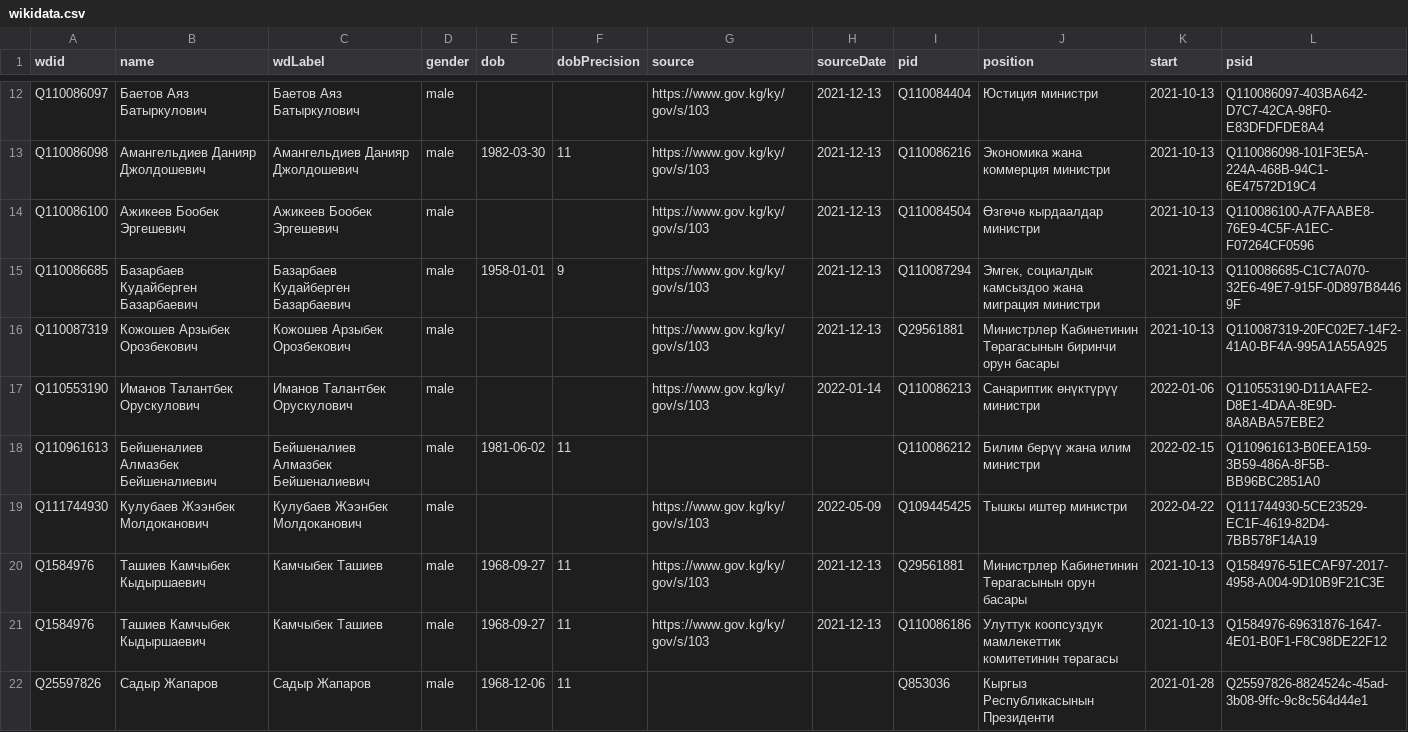
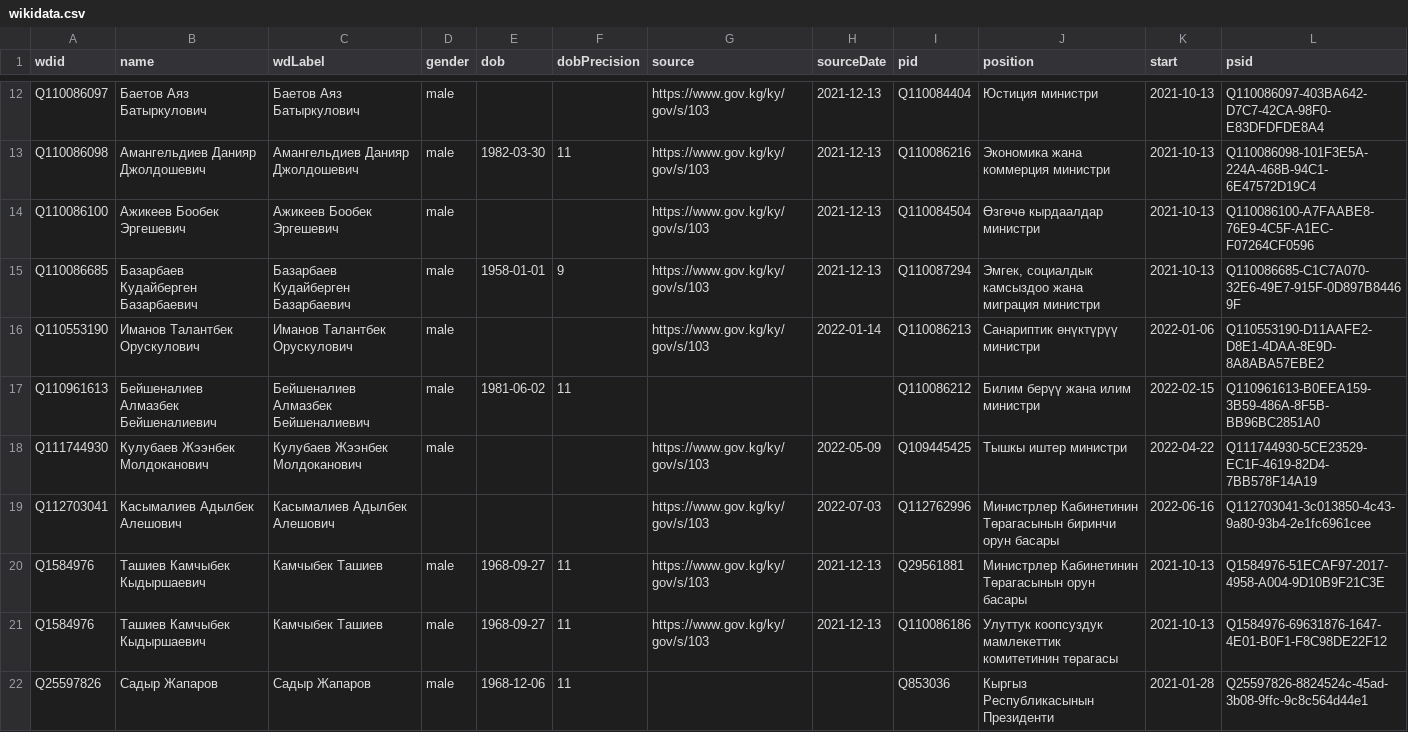
Before and after one commit to every-politician-scrapers/kyrgyzstan-ministers, a CSV file: sources/official/wikidata.csv, drawn as a sheet; only a part is shown, gaps mark what is left out.

Commit message:
Compare external sources to Wikidata

```diff
--- a/sources/official/wikidata.csv
+++ b/sources/official/wikidata.csv
@@ -15,3 +15,2 @@ Q110086100,Ажикеев Бообек Эргешевич,Ажикеев Боо
 Q110086685,Базарбаев Кудайберген Базарбаевич,Базарбаев Кудайберген Базарбаевич,male,1958-01-01,9,https://www.gov.kg/ky/gov/s/103,2021-12-13,Q110087294,"Эмгек, социалдык камсыздоо жана миграция министри",2021-10-13,Q110086685-C1C7A070-32E6-49E7-915F-0D897B84469F
-Q110087319,Кожошев Арзыбек Орозбекович,Кожошев Арзыбек Орозбекович,male,,,https://www.gov.kg/ky/gov/s/103,2021-12-13,Q29561881,Министрлер Кабинетинин Төрагасынын биринчи орун басары,2021-10-13,Q110087319-20FC02E7-14F2-41A0-BF4A-995A1A55A925
 Q110553190,Иманов Талантбек Орускулович,Иманов Талантбек Орускулович,male,,,https://www.gov.kg/ky/gov/s/103,2022-01-14,Q110086213,Санариптик өнүктүрүү министри,2022-01-06,Q110553190-D11AAFE2-D8E1-4DAA-8E9D-8A8ABA57EBE2
@@ -19,2 +18,3 @@ Q110961613,Бейшеналиев Алмазбек Бейшеналиевич,Б
 Q111744930,Кулубаев Жээнбек Молдоканович,Кулубаев Жээнбек Молдоканович,male,,,https://www.gov.kg/ky/gov/s/103,2022-05-09,Q109445425,Тышкы иштер министри,2022-04-22,Q111744930-5CE23529-EC1F-4619-82D4-7BB578F14A19
+Q112703041,Касымалиев Адылбек Алешович,Касымалиев Адылбек Алешович,,,,https://www.gov.kg/ky/gov/s/103,2022-07-03,Q112762996,Министрлер Кабинетинин Төрагасынын биринчи орун басары,2022-06-16,Q112703041-3c013850-4c43-9a80-93b4-2e1fc6961cee
 Q1584976,Ташиев Камчыбек Кыдыршаевич,Камчыбек Ташиев,male,1968-09-27,11,https://www.gov.kg/ky/gov/s/103,2021-12-13,Q29561881,Министрлер Кабинетинин Төрагасынын орун басары,2021-10-13,Q1584976-51ECAF97-2017-4958-A004-9D10B9F21C3E
```
Also changed, not shown: sources/official/scraped.csv.
